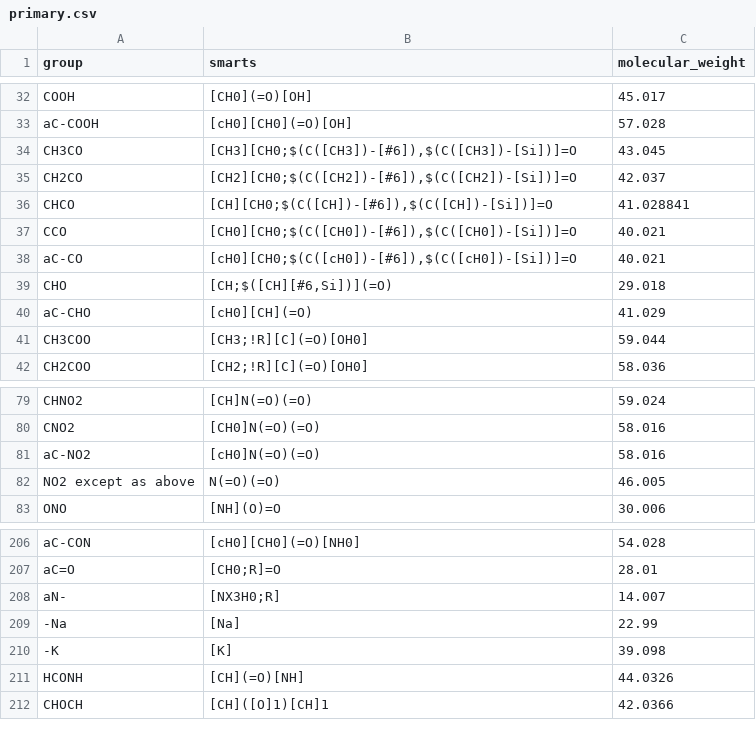
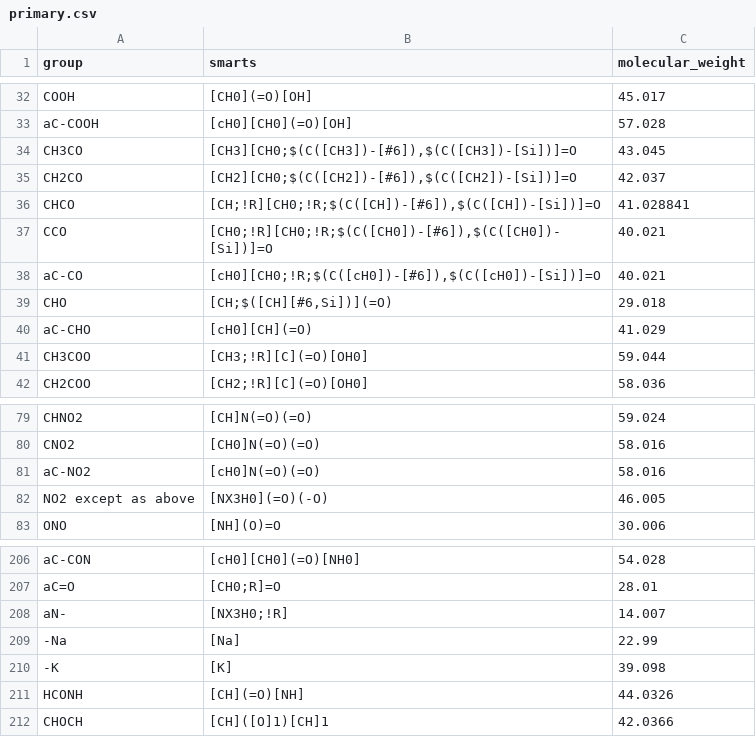
Before and after one commit to ipqa-research/ugropy, a CSV file: ugropy/groupscsv/abdulelah_gani/primary/primary.csv, drawn as a sheet; only a part is shown, gaps mark what is left out; the diff covers the shown part only.

Commit message:
what a nightmare, need multiple smarts reprs maybe?

```diff
--- a/ugropy/groupscsv/abdulelah_gani/primary/primary.csv
+++ b/ugropy/groupscsv/abdulelah_gani/primary/primary.csv
@@ -35,5 +35,5 @@ CH3CO|[CH3][CH0;$(C([CH3])-[#6]),$(C([CH3])-[Si])]=O|43.045
 CH2CO|[CH2][CH0;$(C([CH2])-[#6]),$(C([CH2])-[Si])]=O|42.037
-CHCO|[CH][CH0;$(C([CH])-[#6]),$(C([CH])-[Si])]=O|41.028841
-CCO|[CH0][CH0;$(C([CH0])-[#6]),$(C([CH0])-[Si])]=O|40.021
-aC-CO|[cH0][CH0;$(C([cH0])-[#6]),$(C([cH0])-[Si])]=O|40.021
+CHCO|[CH;!R][CH0;!R;$(C([CH])-[#6]),$(C([CH])-[Si])]=O|41.028841
+CCO|[CH0;!R][CH0;!R;$(C([CH0])-[#6]),$(C([CH0])-[Si])]=O|40.021
+aC-CO|[cH0][CH0;!R;$(C([cH0])-[#6]),$(C([cH0])-[Si])]=O|40.021
 CHO|[CH;$([CH][#6,Si])](=O)|29.018
@@ -81,3 +81,3 @@ CNO2|[CH0]N(=O)(=O)|58.016
 aC-NO2|[cH0]N(=O)(=O)|58.016
-NO2 except as above|N(=O)(=O)|46.005
+NO2 except as above|[NX3H0](=O)(-O)|46.005
 ONO|[NH](O)=O|30.006
@@ -207,3 +207,3 @@ aC-CON|[cH0][CH0](=O)[NH0]|54.028
 aC=O|[CH0;R]=O|28.01
-aN-|[NX3H0;R]|14.007
+aN-|[NX3H0;!R]|14.007
 -Na|[Na]|22.99
```
Also changed, not shown: 17 edited cells elsewhere in this file, 6 other files.
